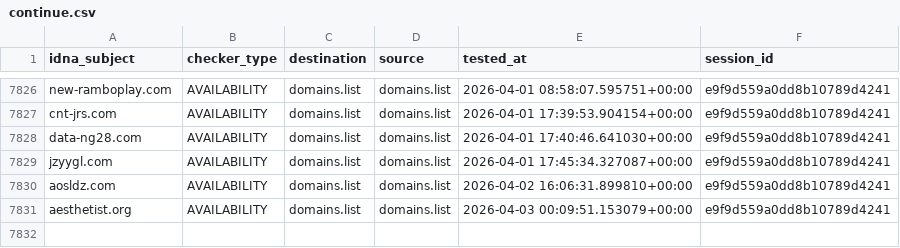
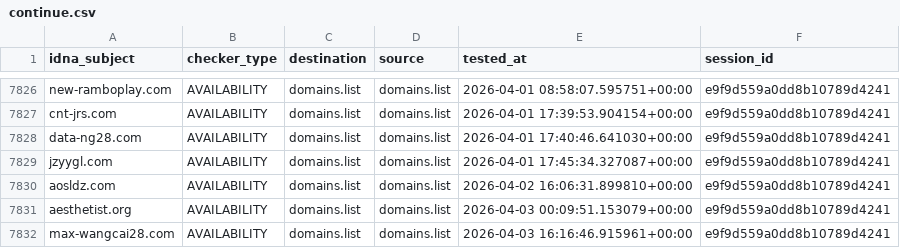
Before and after one commit to Ultimate-Hosts-Blacklist/someonewhocares.org, a CSV file: output/domains.list/continue.csv, drawn as a sheet; only a part is shown, gaps mark what is left out; the diff names each change by its address in the sheet, - before the commit and + after, or states it on an @@ line.

```diff
--- a/output/domains.list/continue.csv
+++ b/output/domains.list/continue.csv
+row 7832: max-wangcai28.com | AVAILABILITY | domains.list | domains.list | 2026-04-03 16:16:46.915961+00:00 | e9f9d559a0dd8b10789d4241
```
Also changed, not shown: 7 other files.
